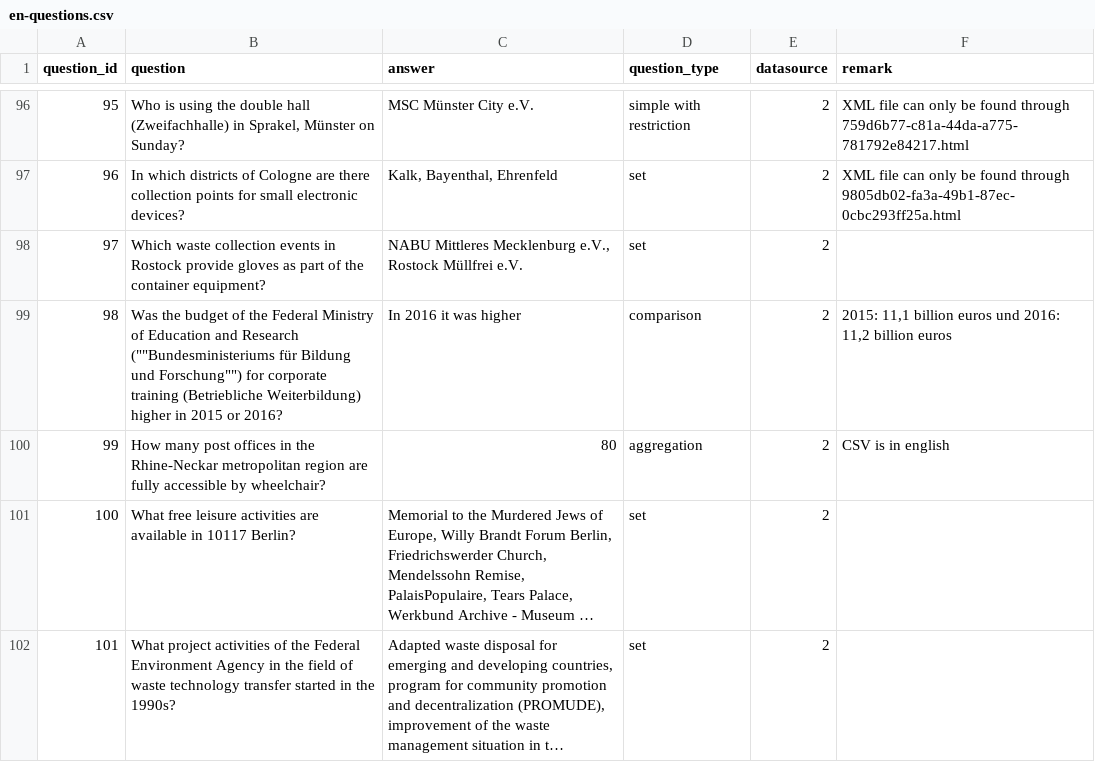
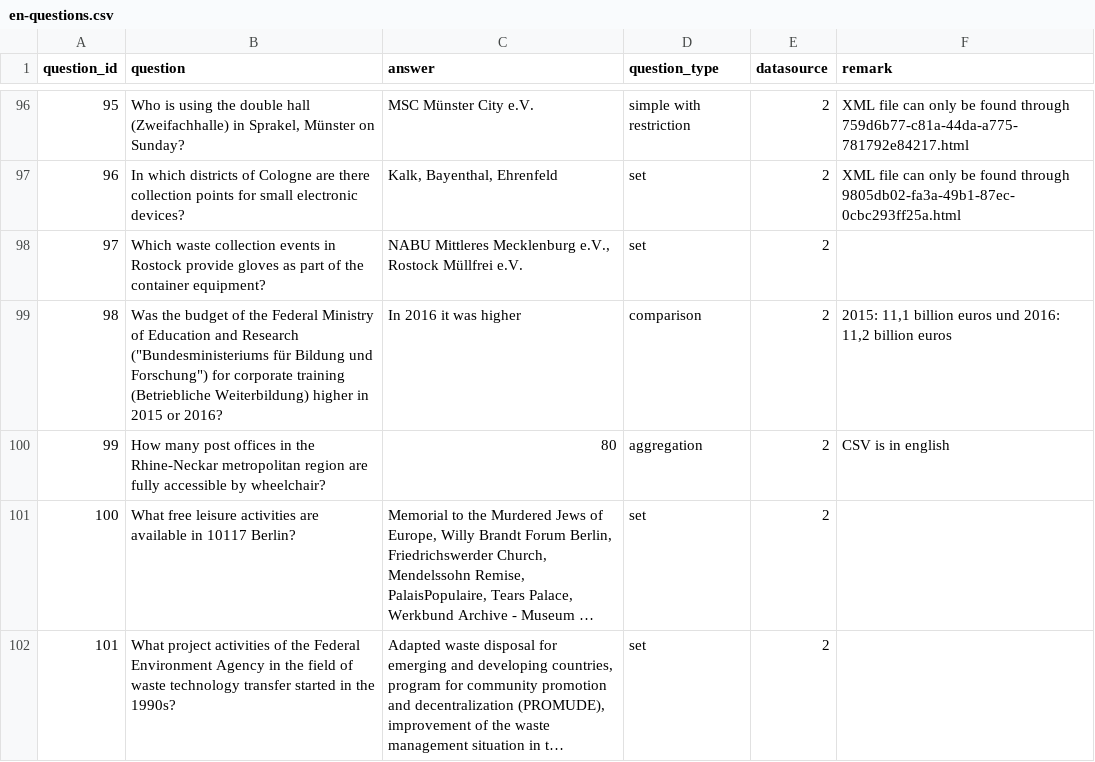
Before and after one commit to OpenData-IQ/ODQA, a CSV file: open-data-benchmark/en-questions.csv, drawn as a sheet; only a part is shown, gaps mark what is left out; long unchanged cells end in ….

Commit message:
en-questions.csv

```diff
--- a/open-data-benchmark/en-questions.csv
+++ b/open-data-benchmark/en-questions.csv
@@ -98,3 +98,3 @@ question_id,question,answer,question_type,datasource,remark
 97,Which waste collection events in Rostock provide gloves as part of the container equipment?,"NABU Mittleres Mecklenburg e.V., Rostock Müllfrei e.V.",set,2,
-98,Was the budget of the Federal Ministry of Education and Research (""Bundesministeriums für Bildung und Forschung"") for corporate training (Betriebliche Weiterbildung) higher in 2015 or 2016?,In 2016 it was higher,comparison,2,"2015: 11,1 billion euros und 2016: 11,2 billion euros"
+98,"Was the budget of the Federal Ministry of Education and Research (""Bundesministeriums für Bildung und Forschung"") for corporate training (Betriebliche Weiterbildung) higher in 2015 or 2016?",In 2016 it was higher,comparison,2,"2015: 11,1 billion euros und 2016: 11,2 billion euros"
 99,How many post offices in the Rhine-Neckar metropolitan region are fully accessible by wheelchair?,80,aggregation,2,CSV is in english
```
